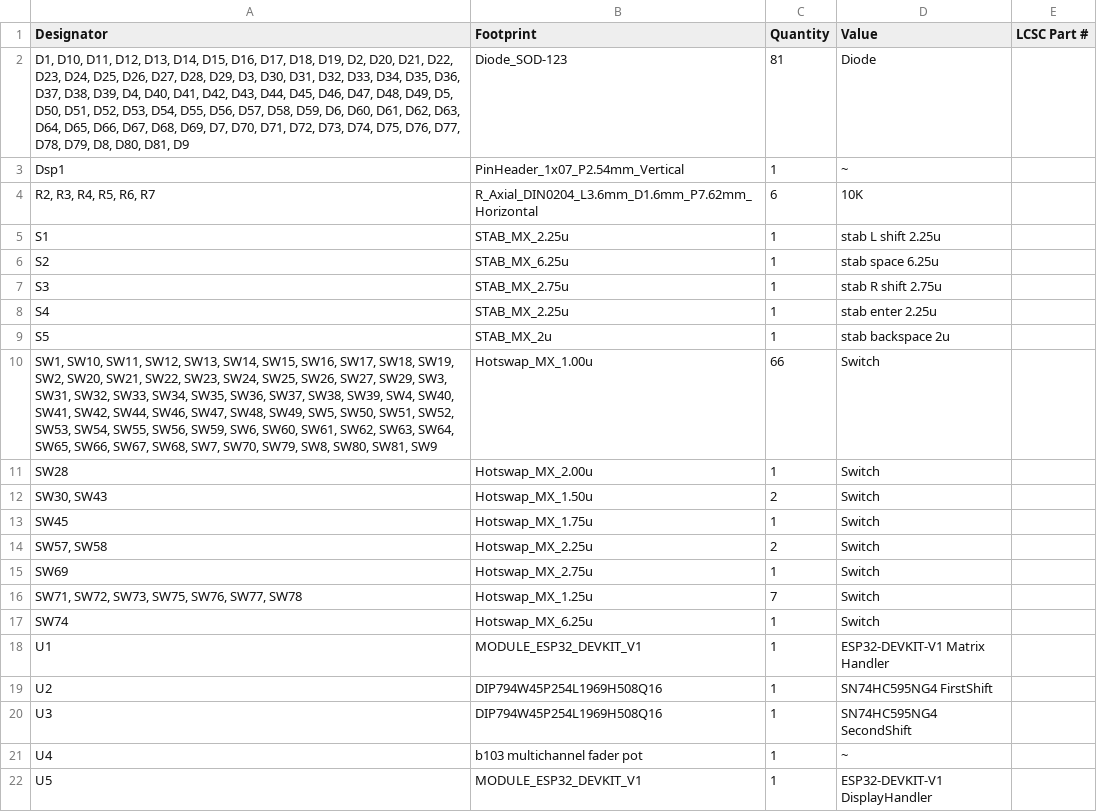
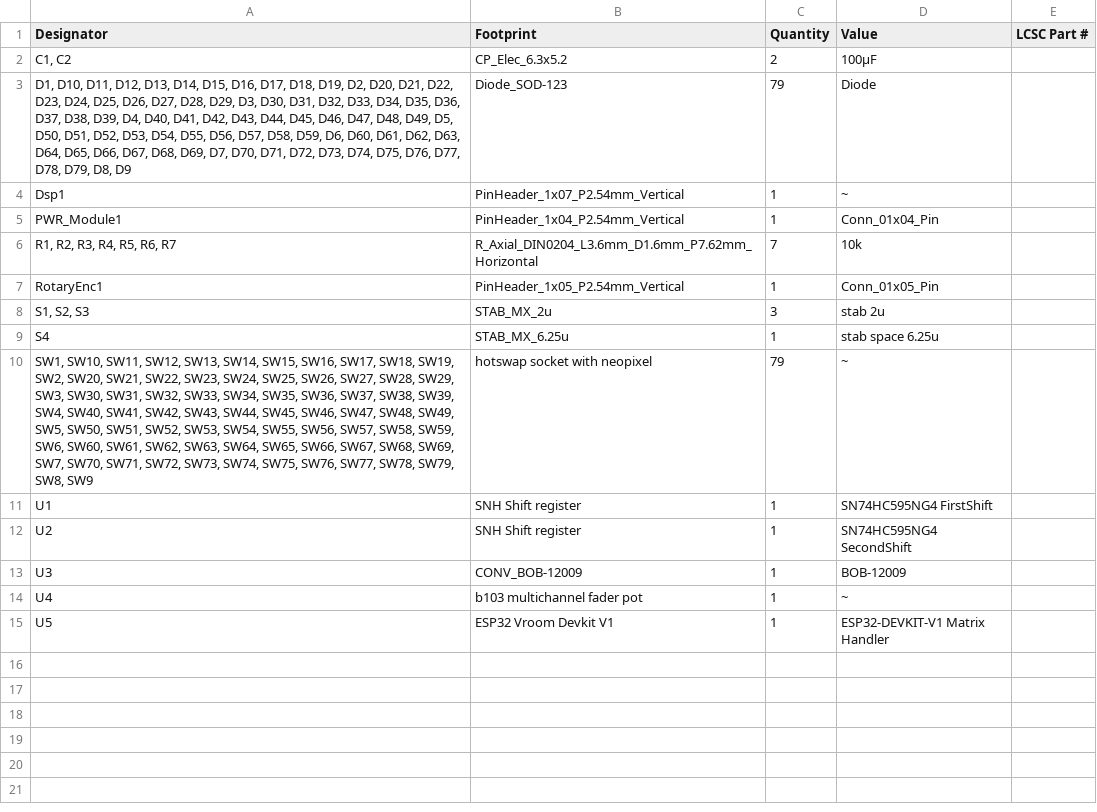
Before and after one commit to tigmit/TIGMIT-NEKO-BOARD, a CSV file: kiCad/esp32_Keyboard/production/bom.csv, drawn as a sheet.

```diff
--- a/kiCad/esp32_Keyboard/production/bom.csv
+++ b/kiCad/esp32_Keyboard/production/bom.csv
@@ -1,22 +1,15 @@
 Designator,Footprint,Quantity,Value,LCSC Part #
-"D1, D10, D11, D12, D13, D14, D15, D16, D17, D18, D19, D2, D20, D21, D22, D23, D24, D25, D26, D27, D28, D29, D3, D30, D31, D32, D33, D34, D35, D36, D37, D38, D39, D4, D40, D41, D42, D43, D44, D45, D46, D47, D48, D49, D5, D50, D51, D52, D53, D54, D55, D56, D57, D58, D59, D6, D60, D61, D62, D63, D64, D65, D66, D67, D68, D69, D7, D70, D71, D72, D73, D74, D75, D76, D77, D78, D79, D8, D80, D81, D9",Diode_SOD-123,81,Diode,
+"C1, C2",CP_Elec_6.3x5.2,2,100µF,
+"D1, D10, D11, D12, D13, D14, D15, D16, D17, D18, D19, D2, D20, D21, D22, D23, D24, D25, D26, D27, D28, D29, D3, D30, D31, D32, D33, D34, D35, D36, D37, D38, D39, D4, D40, D41, D42, D43, D44, D45, D46, D47, D48, D49, D5, D50, D51, D52, D53, D54, D55, D56, D57, D58, D59, D6, D60, D61, D62, D63, D64, D65, D66, D67, D68, D69, D7, D70, D71, D72, D73, D74, D75, D76, D77, D78, D79, D8, D9",Diode_SOD-123,79,Diode,
 Dsp1,PinHeader_1x07_P2.54mm_Vertical,1,~,
-"R2, R3, R4, R5, R6, R7",R_Axial_DIN0204_L3.6mm_D1.6mm_P7.62mm_Horizontal,6,10K,
-S1,STAB_MX_2.25u,1,stab L shift 2.25u,
-S2,STAB_MX_6.25u,1,stab space 6.25u,
-S3,STAB_MX_2.75u,1,stab R shift 2.75u,
-S4,STAB_MX_2.25u,1,stab enter 2.25u,
-S5,STAB_MX_2u,1,stab backspace 2u,
-"SW1, SW10, SW11, SW12, SW13, SW14, SW15, SW16, SW17, SW18, SW19, SW2, SW20, SW21, SW22, SW23, SW24, SW25, SW26, SW27, SW29, SW3, SW31, SW32, SW33, SW34, SW35, SW36, SW37, SW38, SW39, SW4, SW40, SW41, SW42, SW44, SW46, SW47, SW48, SW49, SW5, SW50, SW51, SW52, SW53, SW54, SW55, SW56, SW59, SW6, SW60, SW61, SW62, SW63, SW64, SW65, SW66, SW67, SW68, SW7, SW70, SW79, SW8, SW80, SW81, SW9",Hotswap_MX_1.00u,66,Switch,
-SW28,Hotswap_MX_2.00u,1,Switch,
-"SW30, SW43",Hotswap_MX_1.50u,2,Switch,
-SW45,Hotswap_MX_1.75u,1,Switch,
-"SW57, SW58",Hotswap_MX_2.25u,2,Switch,
-SW69,Hotswap_MX_2.75u,1,Switch,
-"SW71, SW72, SW73, SW75, SW76, SW77, SW78",Hotswap_MX_1.25u,7,Switch,
-SW74,Hotswap_MX_6.25u,1,Switch,
-U1,MODULE_ESP32_DEVKIT_V1,1,ESP32-DEVKIT-V1 Matrix Handler,
-U2,DIP794W45P254L1969H508Q16,1,SN74HC595NG4 FirstShift,
-U3,DIP794W45P254L1969H508Q16,1,SN74HC595NG4 SecondShift,
+PWR_Module1,PinHeader_1x04_P2.54mm_Vertical,1,Conn_01x04_Pin,
+"R1, R2, R3, R4, R5, R6, R7",R_Axial_DIN0204_L3.6mm_D1.6mm_P7.62mm_Horizontal,7,10k,
+RotaryEnc1,PinHeader_1x05_P2.54mm_Vertical,1,Conn_01x05_Pin,
+"S1, S2, S3",STAB_MX_2u,3,stab 2u,
+S4,STAB_MX_6.25u,1,stab space 6.25u,
+"SW1, SW10, SW11, SW12, SW13, SW14, SW15, SW16, SW17, SW18, SW19, SW2, SW20, SW21, SW22, SW23, SW24, SW25, SW26, SW27, SW28, SW29, SW3, SW30, SW31, SW32, SW33, SW34, SW35, SW36, SW37, SW38, SW39, SW4, SW40, SW41, SW42, SW43, SW44, SW45, SW46, SW47, SW48, SW49, SW5, SW50, SW51, SW52, SW53, SW54, SW55, SW56, SW57, SW58, SW59, SW6, SW60, SW61, SW62, SW63, SW64, SW65, SW66, SW67, SW68, SW69, SW7, SW70, SW71, SW72, SW73, SW74, SW75, SW76, SW77, SW78, SW79, SW8, SW9",hotswap socket with neopixel,79,~,
+U1,SNH Shift register,1,SN74HC595NG4 FirstShift,
+U2,SNH Shift register,1,SN74HC595NG4 SecondShift,
+U3,CONV_BOB-12009,1,BOB-12009,
 U4,b103 multichannel fader pot,1,~,
-U5,MODULE_ESP32_DEVKIT_V1,1,ESP32-DEVKIT-V1 DisplayHandler,
+U5,ESP32 Vroom Devkit V1,1,ESP32-DEVKIT-V1 Matrix Handler,
```
Also changed, not shown: kiCad/esp32_Keyboard/production/designators.csv, kiCad/esp32_Keyboard/production/positions.csv, 35 other files.
